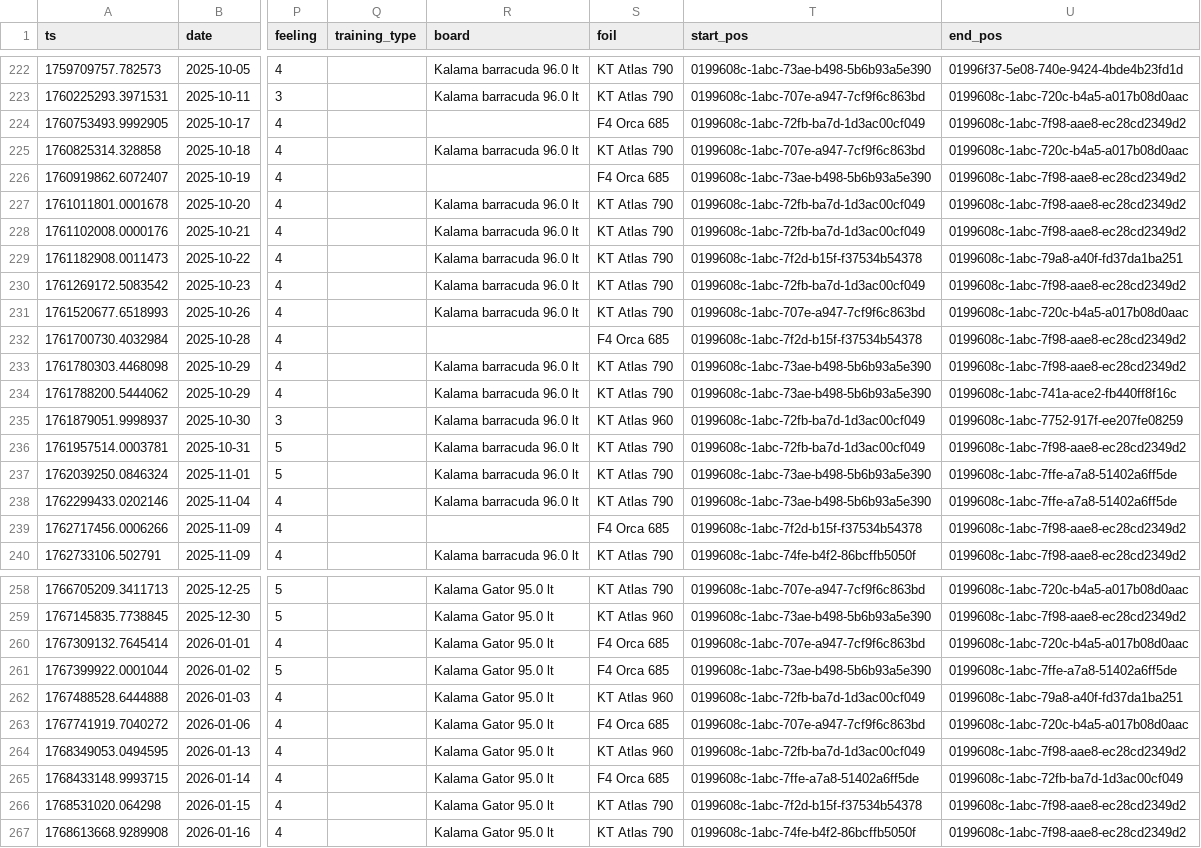
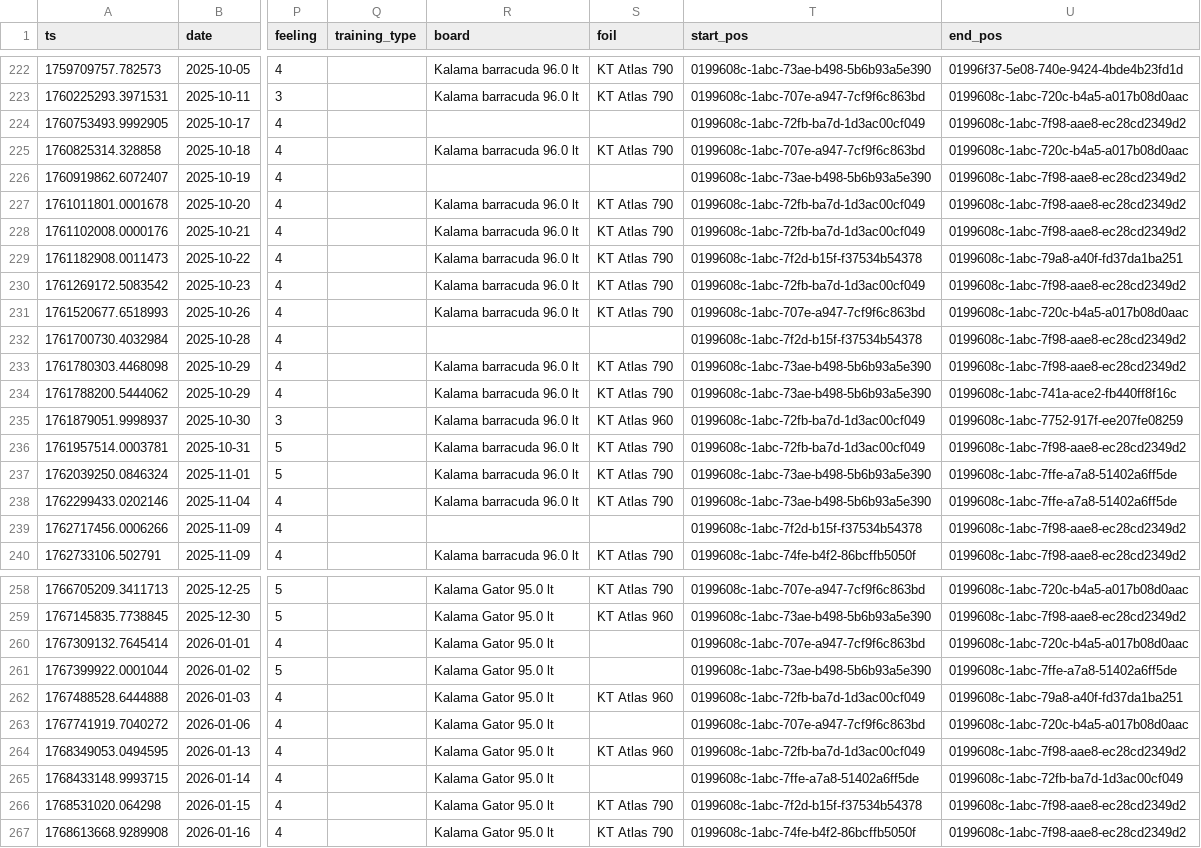
Before and after one commit to dustin/dwp, a CSV file: web/src/data/runs.csv, drawn as a sheet; only a part is shown, gaps mark what is left out; the diff covers the shown part only; the diff names each change by its address in the sheet, - before the commit and + after, or states it on an @@ line.

Commit message:
Fix up some incorrect foils

```diff
--- a/web/src/data/runs.csv
+++ b/web/src/data/runs.csv
-S224 (foil): F4 Orca 685
+S224 (foil): (empty)
-S226 (foil): F4 Orca 685
+S226 (foil): (empty)
-S232 (foil): F4 Orca 685
+S232 (foil): (empty)
-S239 (foil): F4 Orca 685
+S239 (foil): (empty)
-S260:S261 (foil): F4 Orca 685
+S260:S261 (foil): (empty)
-S263 (foil): F4 Orca 685
+S263 (foil): (empty)
-S265 (foil): F4 Orca 685
+S265 (foil): (empty)
```
Also changed, not shown: 12 edited cells elsewhere in this file.
